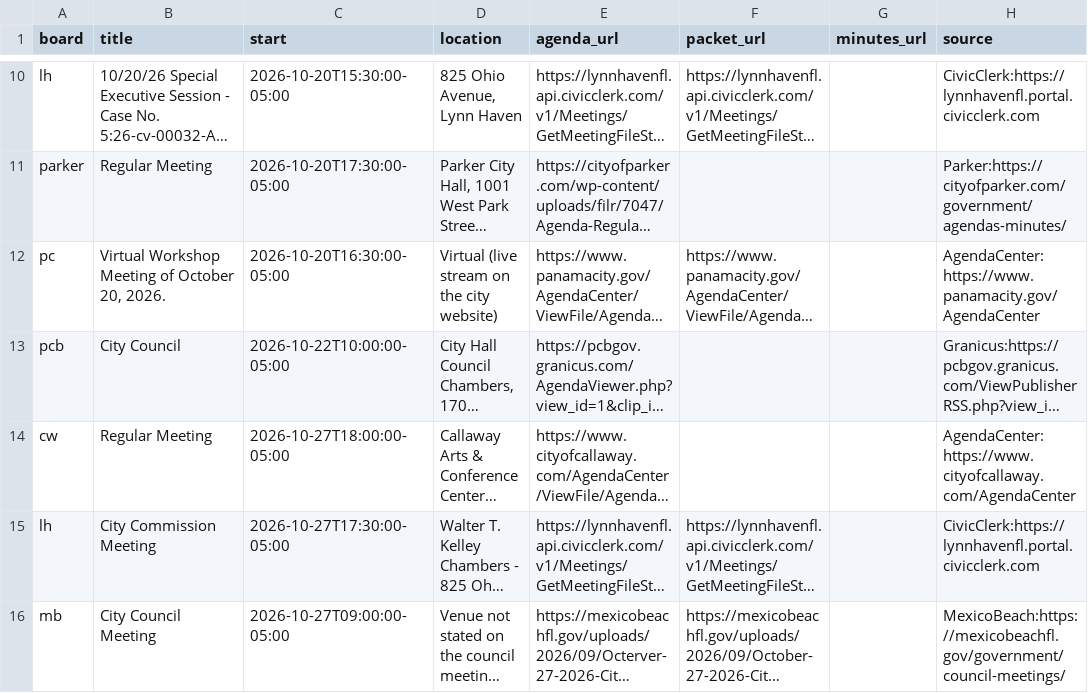
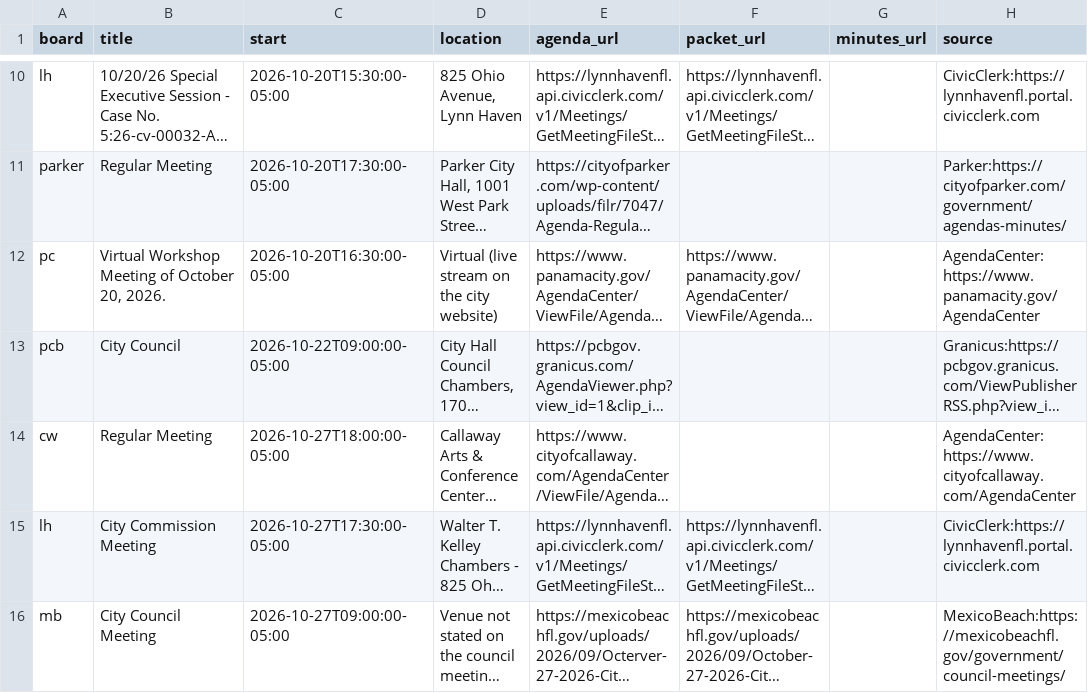
Before and after one commit to flux-labs-net/baycounty-me, a CSV file: site/public/downloads/meetings.csv, drawn as a sheet; only a part is shown, gaps mark what is left out; long unchanged cells end in …; the diff covers the shown part only; the diff names each change by its address in the sheet, - before the commit and + after, or states it on an @@ line.

```diff
--- a/site/public/downloads/meetings.csv
+++ b/site/public/downloads/meetings.csv
-C13 (start): 2026-10-22T10:00:00-05:00
+C13 (start): 2026-10-22T09:00:00-05:00
```
Also changed, not shown: 2 added rows elsewhere in this file, site/public/downloads/data-completeness.csv, 42 other files.
